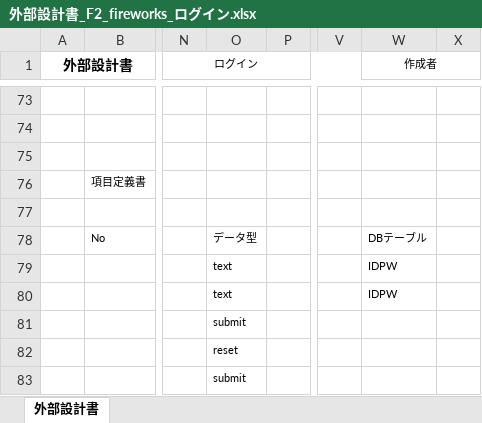
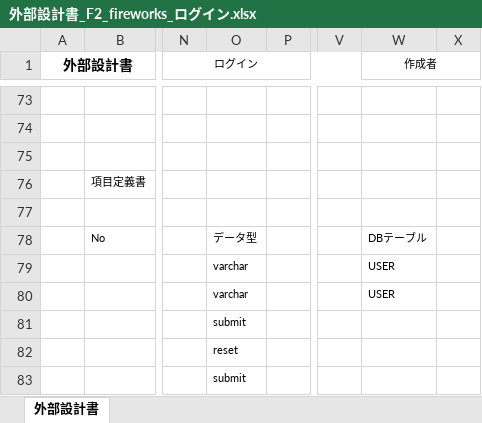
Before and after one commit to dojo2023/F-2, an Excel workbook: doc/外部設計書/外部設計書_F2_fireworks_ログイン.xlsx, sheet 外部設計書, drawn as a sheet; only a part is shown, gaps mark what is left out; values as stored, in another font and other column widths than the file's, no borders; charts and pictures not drawn; the diff names each change by its address in the sheet, - before the commit and + after, or states it on an @@ line.

```diff
--- a/doc/外部設計書/外部設計書_F2_fireworks_ログイン.xlsx (sheet 外部設計書)
+++ b/doc/外部設計書/外部設計書_F2_fireworks_ログイン.xlsx (sheet 外部設計書)
-O79:O80: text
+O79:O80: varchar
-W79:W80 (作成者): IDPW
+W79:W80 (作成者): USER
```
Also changed, not shown: doc/外部設計書/外部設計書_F2_fireworks_リスト.xlsx, doc/外部設計書/外部設計書_F2_fireworks_称号.xlsx.
